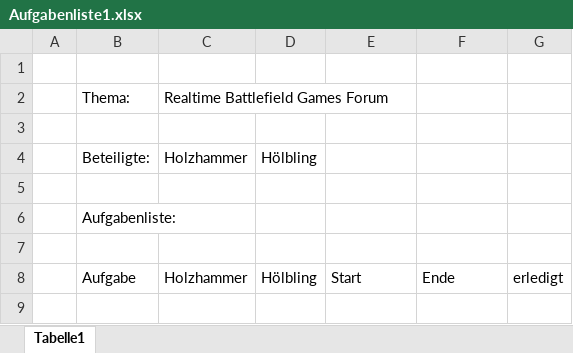
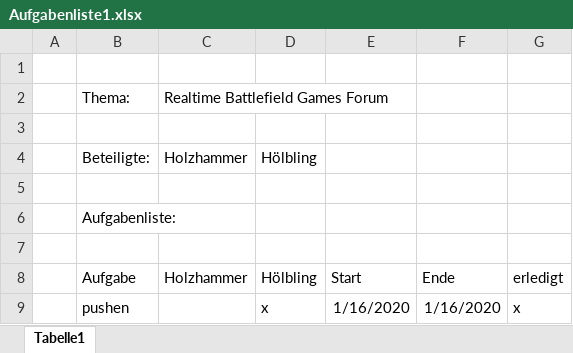
Before and after one commit to HolziHw/Project4BHWII_Webproject, an Excel workbook: Aufgabenliste1.xlsx, sheet Tabelle1, drawn as a sheet; values as stored, in another font and other column widths than the file's, no borders; the diff names each change by its address in the sheet, - before the commit and + after, or states it on an @@ line.

Commit message:
pushen erledigt

```diff
--- a/Aufgabenliste1.xlsx (sheet Tabelle1)
+++ b/Aufgabenliste1.xlsx (sheet Tabelle1)
+row 9:  | pushen |  | x | 1/16/2020 | 1/16/2020 | x
```
